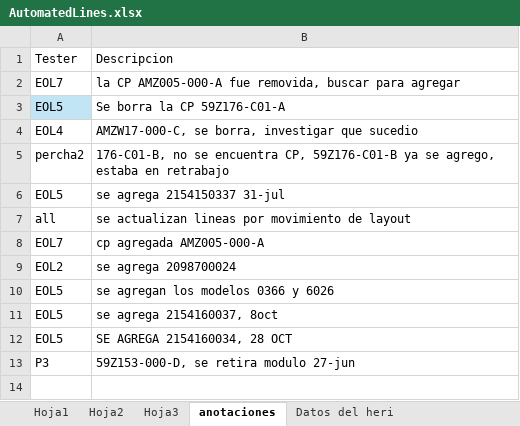
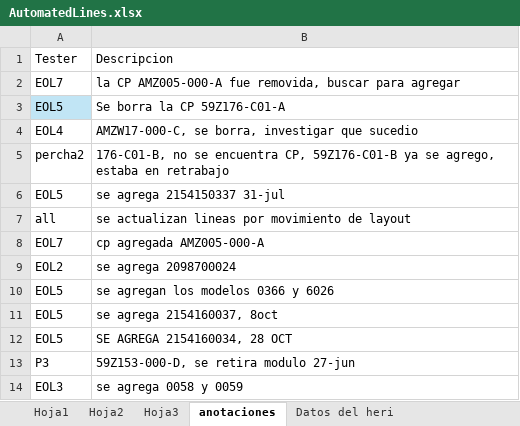
Before and after one commit to moisesrmz/WebAppLineFinder, an Excel workbook: backend/data/AutomatedLines.xlsx, sheet anotaciones, drawn as a sheet; values as stored, in another font and other column widths than the file's, no borders; the diff names each change by its address in the sheet, - before the commit and + after, or states it on an @@ line.

Commit message:
se agregan PNs de EOL3

```diff
--- a/backend/data/AutomatedLines.xlsx (sheet anotaciones)
+++ b/backend/data/AutomatedLines.xlsx (sheet anotaciones)
+row 14: EOL3 | se agrega 0058 y 0059
```
Also changed, not shown: sheet Hoja2, sheet Hoja1, sheet Hoja3.
